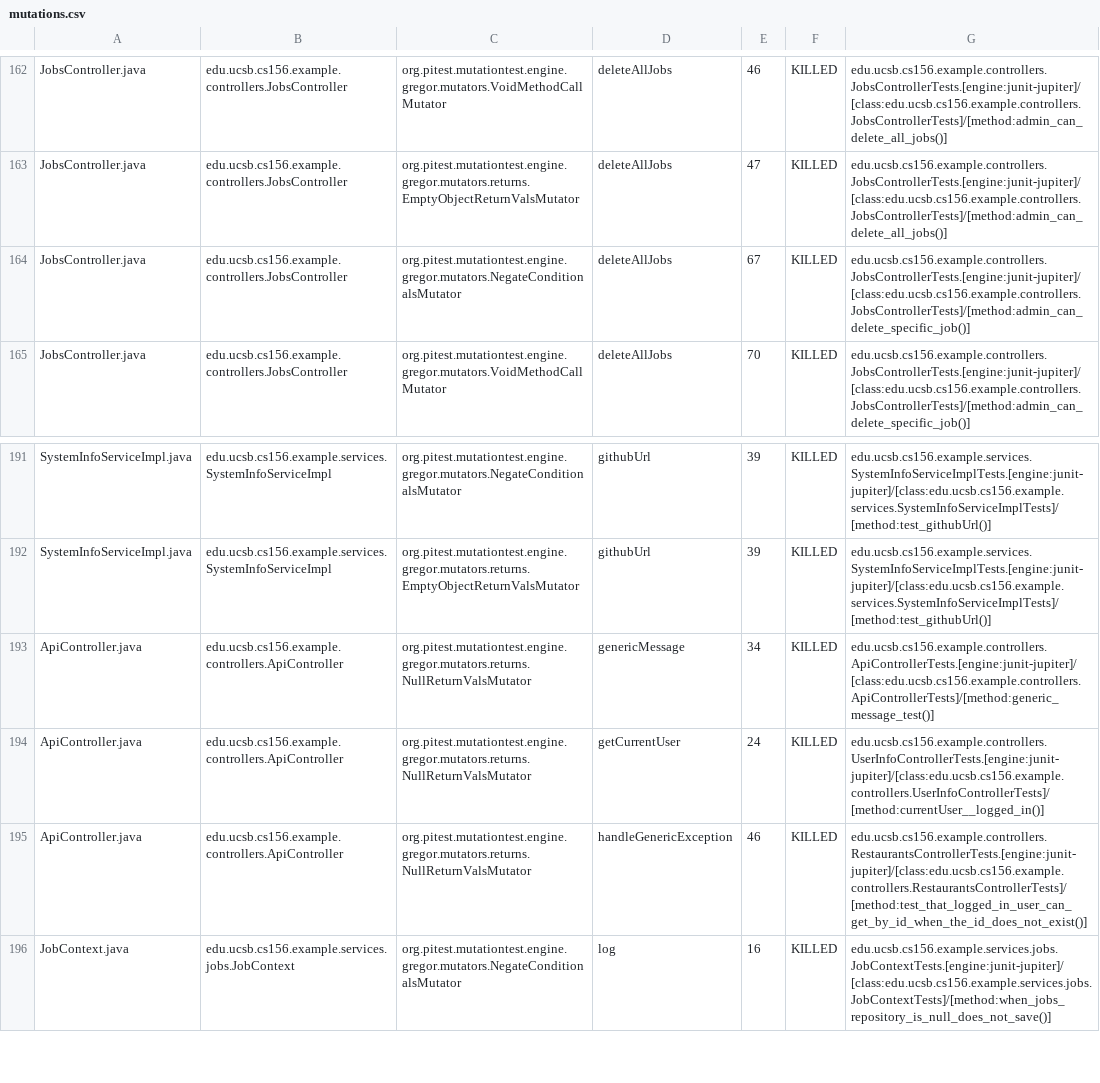
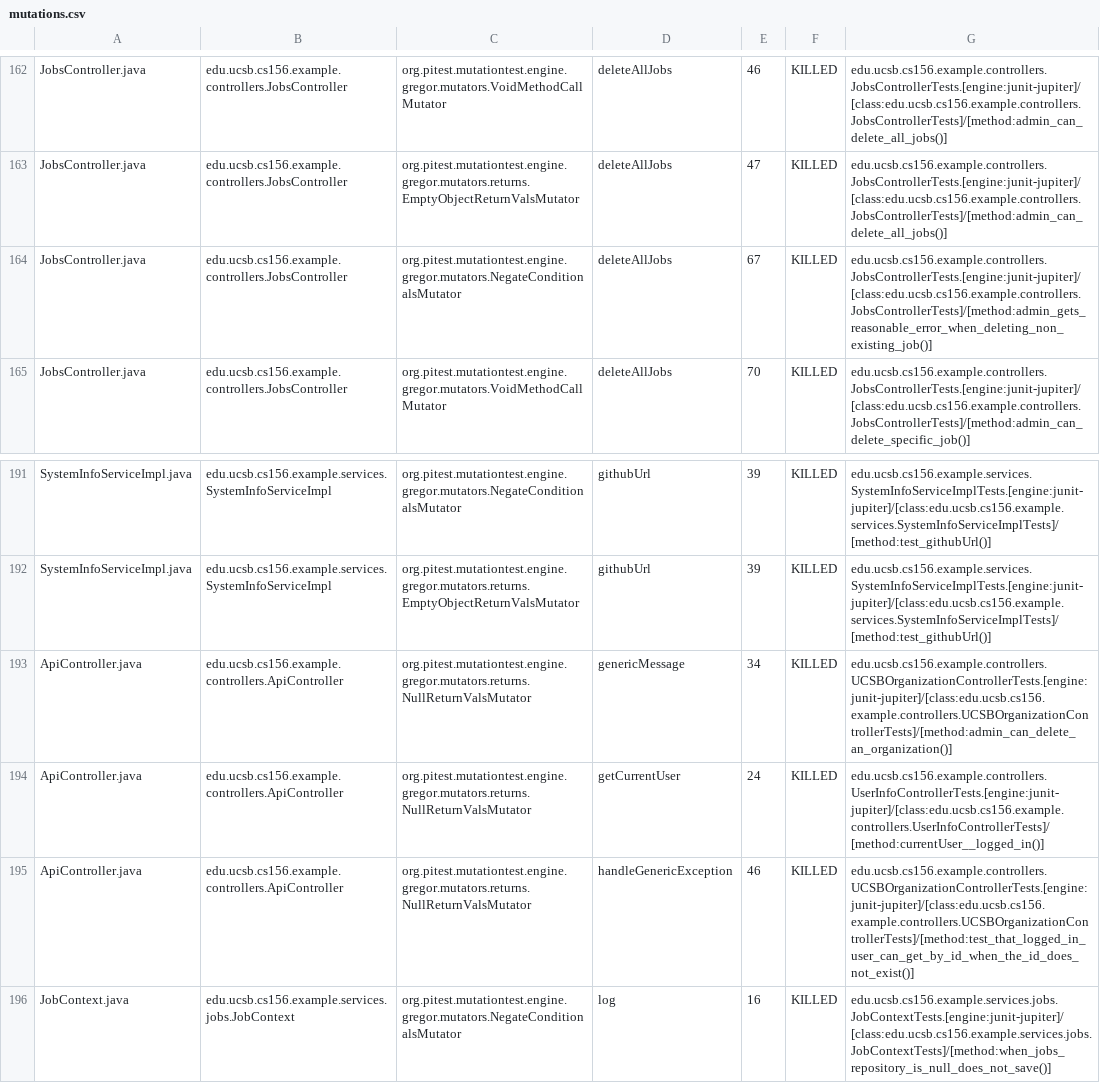
Before and after one commit to ucsb-cs156-s26/team01-s26-16, a CSV file: prs/73/pitest/mutations.csv, drawn as a sheet; only a part is shown, gaps mark what is left out.

Commit message:
Deploying to gh-pages from @ ucsb-cs156-s26/team01-s26-16@630f6dbd73d283094416a8b9c327f36ca934e0c3 🚀

```diff
--- a/prs/73/pitest/mutations.csv
+++ b/prs/73/pitest/mutations.csv
@@ -163,3 +163,3 @@ JobsController.java,edu.ucsb.cs156.example.controllers.JobsController,org.pitest
 JobsController.java,edu.ucsb.cs156.example.controllers.JobsController,org.pitest.mutationtest.engine.gregor.mutators.returns.EmptyObjectReturnValsMutator,deleteAllJobs,47,KILLED,edu.ucsb.cs156.example.controllers.JobsControllerTests.[engine:junit-jupiter]/[class:edu.ucsb.cs156.example.controllers.JobsControllerTests]/[method:admin_can_delete_all_jobs()]
-JobsController.java,edu.ucsb.cs156.example.controllers.JobsController,org.pitest.mutationtest.engine.gregor.mutators.NegateConditionalsMutator,deleteAllJobs,67,KILLED,edu.ucsb.cs156.example.controllers.JobsControllerTests.[engine:junit-jupiter]/[class:edu.ucsb.cs156.example.controllers.JobsControllerTests]/[method:admin_can_delete_specific_job()]
+JobsController.java,edu.ucsb.cs156.example.controllers.JobsController,org.pitest.mutationtest.engine.gregor.mutators.NegateConditionalsMutator,deleteAllJobs,67,KILLED,edu.ucsb.cs156.example.controllers.JobsControllerTests.[engine:junit-jupiter]/[class:edu.ucsb.cs156.example.controllers.JobsControllerTests]/[method:admin_gets_reasonable_error_when_deleting_non_existing_job()]
 JobsController.java,edu.ucsb.cs156.example.controllers.JobsController,org.pitest.mutationtest.engine.gregor.mutators.VoidMethodCallMutator,deleteAllJobs,70,KILLED,edu.ucsb.cs156.example.controllers.JobsControllerTests.[engine:junit-jupiter]/[class:edu.ucsb.cs156.example.controllers.JobsControllerTests]/[method:admin_can_delete_specific_job()]
@@ -192,5 +192,5 @@ SystemInfoServiceImpl.java,edu.ucsb.cs156.example.services.SystemInfoServiceImpl
 SystemInfoServiceImpl.java,edu.ucsb.cs156.example.services.SystemInfoServiceImpl,org.pitest.mutationtest.engine.gregor.mutators.returns.EmptyObjectReturnValsMutator,githubUrl,39,KILLED,edu.ucsb.cs156.example.services.SystemInfoServiceImplTests.[engine:junit-jupiter]/[class:edu.ucsb.cs156.example.services.SystemInfoServiceImplTests]/[method:test_githubUrl()]
-ApiController.java,edu.ucsb.cs156.example.controllers.ApiController,org.pitest.mutationtest.engine.gregor.mutators.returns.NullReturnValsMutator,genericMessage,34,KILLED,edu.ucsb.cs156.example.controllers.ApiControllerTests.[engine:junit-jupiter]/[class:edu.ucsb.cs156.example.controllers.ApiControllerTests]/[method:generic_message_test()]
+ApiController.java,edu.ucsb.cs156.example.controllers.ApiController,org.pitest.mutationtest.engine.gregor.mutators.returns.NullReturnValsMutator,genericMessage,34,KILLED,edu.ucsb.cs156.example.controllers.UCSBOrganizationControllerTests.[engine:junit-jupiter]/[class:edu.ucsb.cs156.example.controllers.UCSBOrganizationControllerTests]/[method:admin_can_delete_an_organization()]
 ApiController.java,edu.ucsb.cs156.example.controllers.ApiController,org.pitest.mutationtest.engine.gregor.mutators.returns.NullReturnValsMutator,getCurrentUser,24,KILLED,edu.ucsb.cs156.example.controllers.UserInfoControllerTests.[engine:junit-jupiter]/[class:edu.ucsb.cs156.example.controllers.UserInfoControllerTests]/[method:currentUser__logged_in()]
-ApiController.java,edu.ucsb.cs156.example.controllers.ApiController,org.pitest.mutationtest.engine.gregor.mutators.returns.NullReturnValsMutator,handleGenericException,46,KILLED,edu.ucsb.cs156.example.controllers.RestaurantsControllerTests.[engine:junit-jupiter]/[class:edu.ucsb.cs156.example.controllers.RestaurantsControllerTests]/[method:test_that_logged_in_user_can_get_by_id_when_the_id_does_not_exist()]
+ApiController.java,edu.ucsb.cs156.example.controllers.ApiController,org.pitest.mutationtest.engine.gregor.mutators.returns.NullReturnValsMutator,handleGenericException,46,KILLED,edu.ucsb.cs156.example.controllers.UCSBOrganizationControllerTests.[engine:junit-jupiter]/[class:edu.ucsb.cs156.example.controllers.UCSBOrganizationControllerTests]/[method:test_that_logged_in_user_can_get_by_id_when_the_id_does_not_exist()]
 JobContext.java,edu.ucsb.cs156.example.services.jobs.JobContext,org.pitest.mutationtest.engine.gregor.mutators.NegateConditionalsMutator,log,16,KILLED,edu.ucsb.cs156.example.services.jobs.JobContextTests.[engine:junit-jupiter]/[class:edu.ucsb.cs156.example.services.jobs.JobContextTests]/[method:when_jobs_repository_is_null_does_not_save()]
```
Also changed, not shown: 23 other files.
